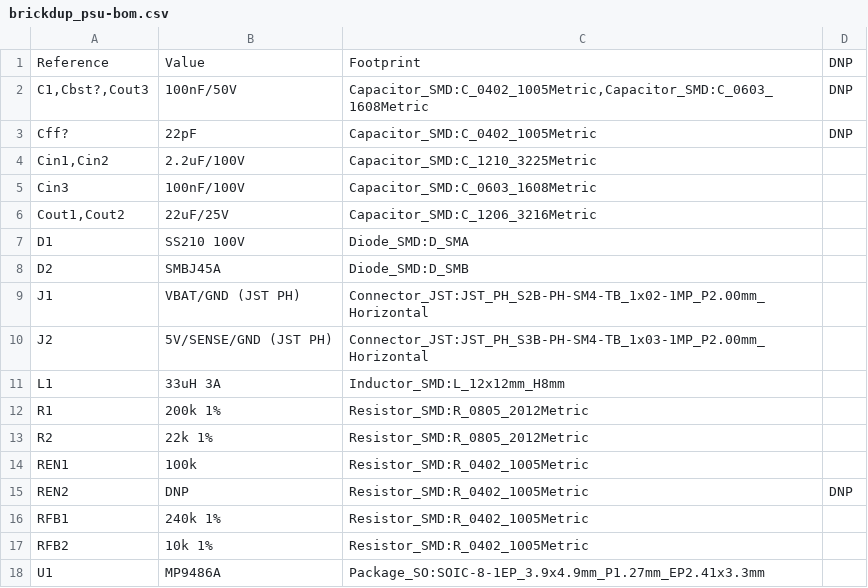
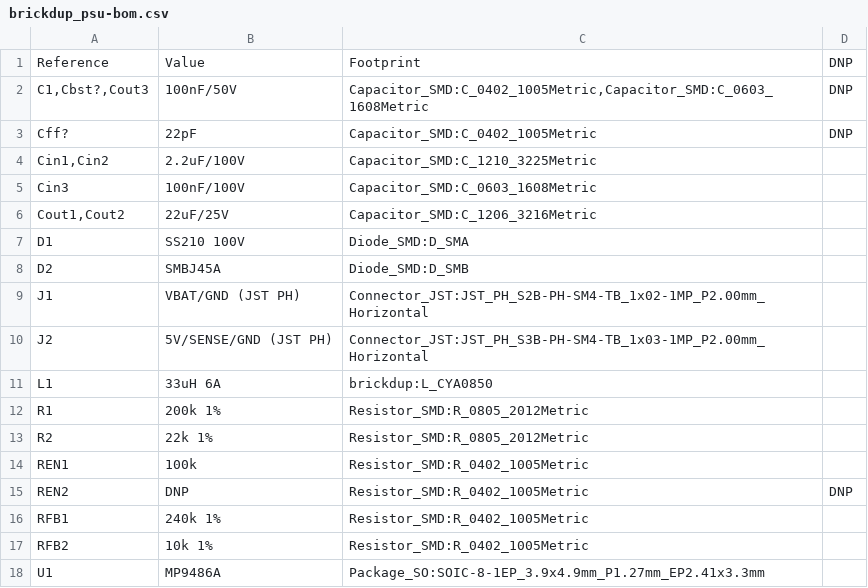
Before and after one commit to Kunkles/brickdup, a CSV file: pcb/fab/brickdup_psu-bom.csv, drawn as a sheet.

```diff
--- a/pcb/fab/brickdup_psu-bom.csv
+++ b/pcb/fab/brickdup_psu-bom.csv
@@ -10,3 +10,3 @@
 "J2","5V/SENSE/GND (JST PH)","Connector_JST:JST_PH_S3B-PH-SM4-TB_1x03-1MP_P2.00mm_Horizontal",""
-"L1","33uH 3A","Inductor_SMD:L_12x12mm_H8mm",""
+"L1","33uH 6A","brickdup:L_CYA0850",""
 "R1","200k 1%","Resistor_SMD:R_0805_2012Metric",""
```
Also changed, not shown: pcb/bom.csv, pcb/fab/brickdup_psu-cpl.csv, 33 other files.
